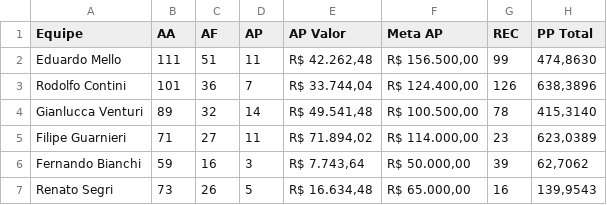
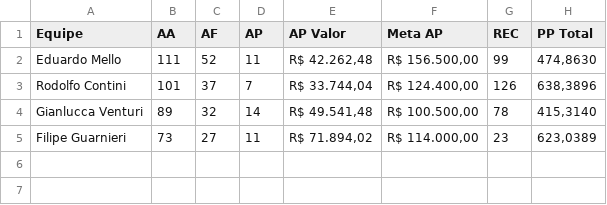
Before and after one commit to sprietootero/gestaoavista-sp1, a CSV file: dados_extraidos.csv, drawn as a sheet.

```diff
--- a/dados_extraidos.csv
+++ b/dados_extraidos.csv
@@ -1,7 +1,5 @@
 Equipe,AA,AF,AP,AP Valor,Meta AP,REC,PP Total
-Eduardo Mello,111,51,11,"R$ 42.262,48","R$ 156.500,00",99,"474,8630"
-Rodolfo Contini,101,36,7,"R$ 33.744,04","R$ 124.400,00",126,"638,3896"
+Eduardo Mello,111,52,11,"R$ 42.262,48","R$ 156.500,00",99,"474,8630"
+Rodolfo Contini,101,37,7,"R$ 33.744,04","R$ 124.400,00",126,"638,3896"
 Gianlucca Venturi,89,32,14,"R$ 49.541,48","R$ 100.500,00",78,"415,3140"
-Filipe Guarnieri,71,27,11,"R$ 71.894,02","R$ 114.000,00",23,"623,0389"
-Fernando Bianchi,59,16,3,"R$ 7.743,64","R$ 50.000,00",39,"62,7062"
-Renato Segri,73,26,5,"R$ 16.634,48","R$ 65.000,00",16,"139,9543"
+Filipe Guarnieri,73,27,11,"R$ 71.894,02","R$ 114.000,00",23,"623,0389"
```
Also changed, not shown: ranking_7dias.csv.
